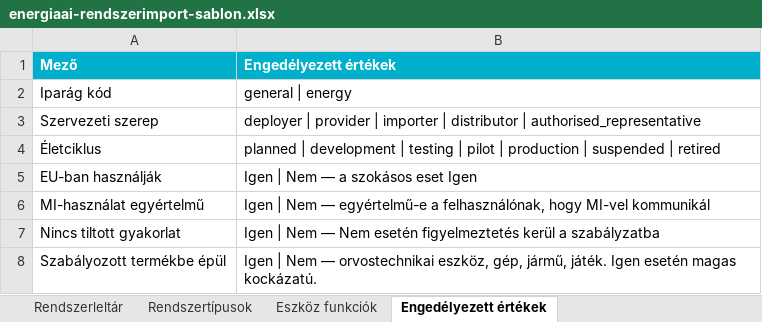
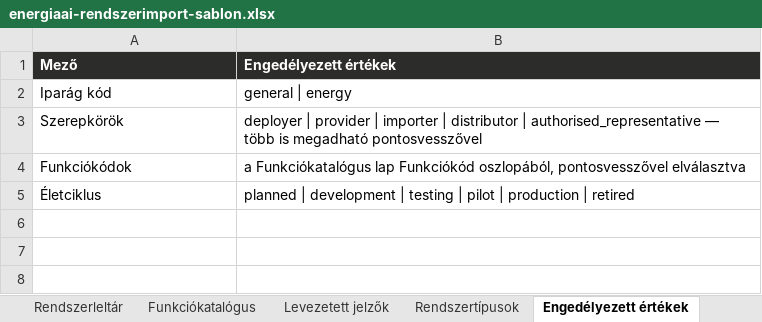
Before and after one commit to magroandi28-lang/ai-act-kontroll, an Excel workbook: public/energiaai-rendszerimport-sablon.xlsx, sheet Engedélyezett értékek, drawn as a sheet; values as stored, in another font and other column widths than the file's, no borders; removed rows and columns are numbered as before the commit, all else as after; the diff names each change by its address in the sheet, - before the commit and + after, or states it on an @@ line.

```diff
--- a/public/energiaai-rendszerimport-sablon.xlsx (sheet Engedélyezett értékek)
+++ b/public/energiaai-rendszerimport-sablon.xlsx (sheet Engedélyezett értékek)
-sheet tab: Eszköz funkciók
+sheet tab: Levezetett jelzők
+sheet tab: Funkciókatalógus
@@ sheet tab order changed: Rendszerleltár | Funkciókatalógus | Levezetett jelzők | Rendszertípusok | Engedélyezett értékek @@
-A1:B1 fill: #00AFCB
+A1:B1 fill: #2C2C2A
-row 3: Szervezeti szerep | deployer | provider | importer | distributor | authorised_representative
+row 3: Szerepkörök | deployer | provider | importer | distributor | authorised_representative — több is megadható pontosvesszővel
+row 4: Funkciókódok | a Funkciókatalógus lap Funkciókód oszlopából, pontosvesszővel elválasztva
-B5 (Engedélyezett értékek): …production | suspended | retired
+B5 (Engedélyezett értékek): …production | retired
-row 5: EU-ban használják | Igen | Nem — a szokásos eset Igen
-row 6: MI-használat egyértelmű | Igen | Nem — egyértelmű-e a felhasználónak, hogy MI-vel kommunikál
-row 7: Nincs tiltott gyakorlat | Igen | Nem — Nem esetén figyelmeztetés kerül a szabályzatba
-row 8: Szabályozott termékbe épül | Igen | Nem — orvostechnikai eszköz, gép, jármű, játék. Igen esetén magas kockázatú.
```
Also changed, not shown: sheet Levezetett jelzők, sheet Rendszerleltár, sheet Rendszertípusok.
